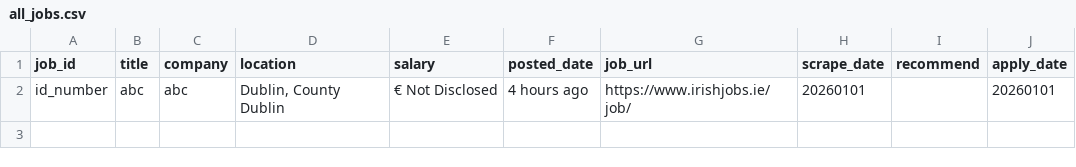
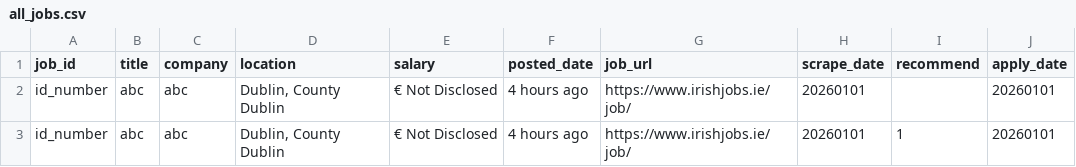
Before and after one commit to QinDSHub/TurboApply-Lightweight-Cross-Platform-Job-Recommendation-Automation-Tool, a CSV file: all_jobs.csv, drawn as a sheet; the diff names each change by its address in the sheet, - before the commit and + after, or states it on an @@ line.

```diff
--- a/all_jobs.csv
+++ b/all_jobs.csv
+row 3: id_number | abc | abc | Dublin, County Dublin | € Not Disclosed | 4 hours ago | https://www.irishjobs.ie/job/ | 20260101 | 1 | 20260101
```
Also changed, not shown: today_recommendation.csv, 5 other files.
